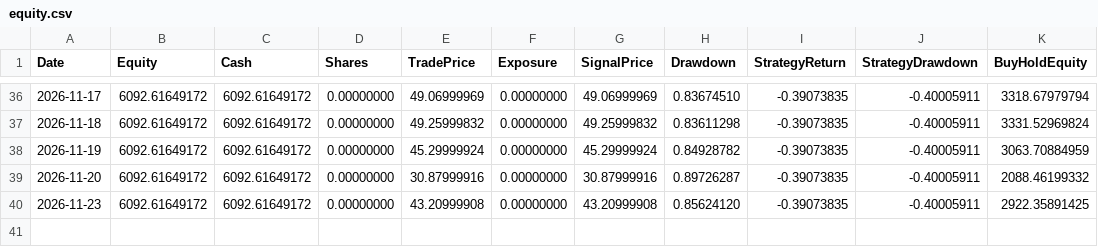
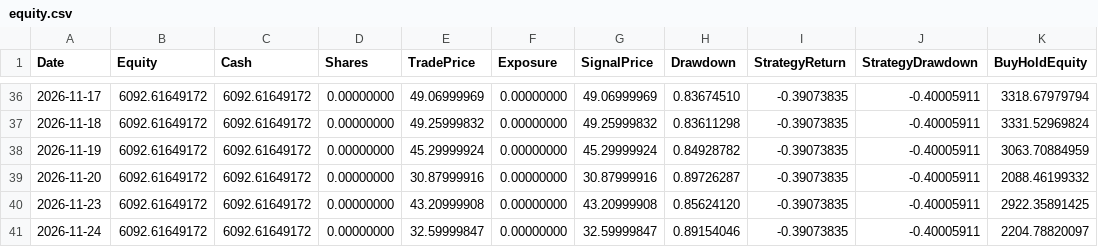
Before and after one commit to kurahwang741-png/Tqqq-quant, a CSV file: forward_data/equity.csv, drawn as a sheet; only a part is shown, gaps mark what is left out.

```diff
--- a/forward_data/equity.csv
+++ b/forward_data/equity.csv
@@ -40 +40,2 @@ Date,Equity,Cash,Shares,TradePrice,Exposure,SignalPrice,Drawdown,StrategyReturn,
 2026-11-23,6092.61649172,6092.61649172,0.00000000,43.20999908,0.00000000,43.20999908,0.85624120,-0.39073835,-0.40005911,2922.35891425
+2026-11-24,6092.61649172,6092.61649172,0.00000000,32.59999847,0.00000000,32.59999847,0.89154046,-0.39073835,-0.40005911,2204.78820097
```
Also changed, not shown: 1 other file.
